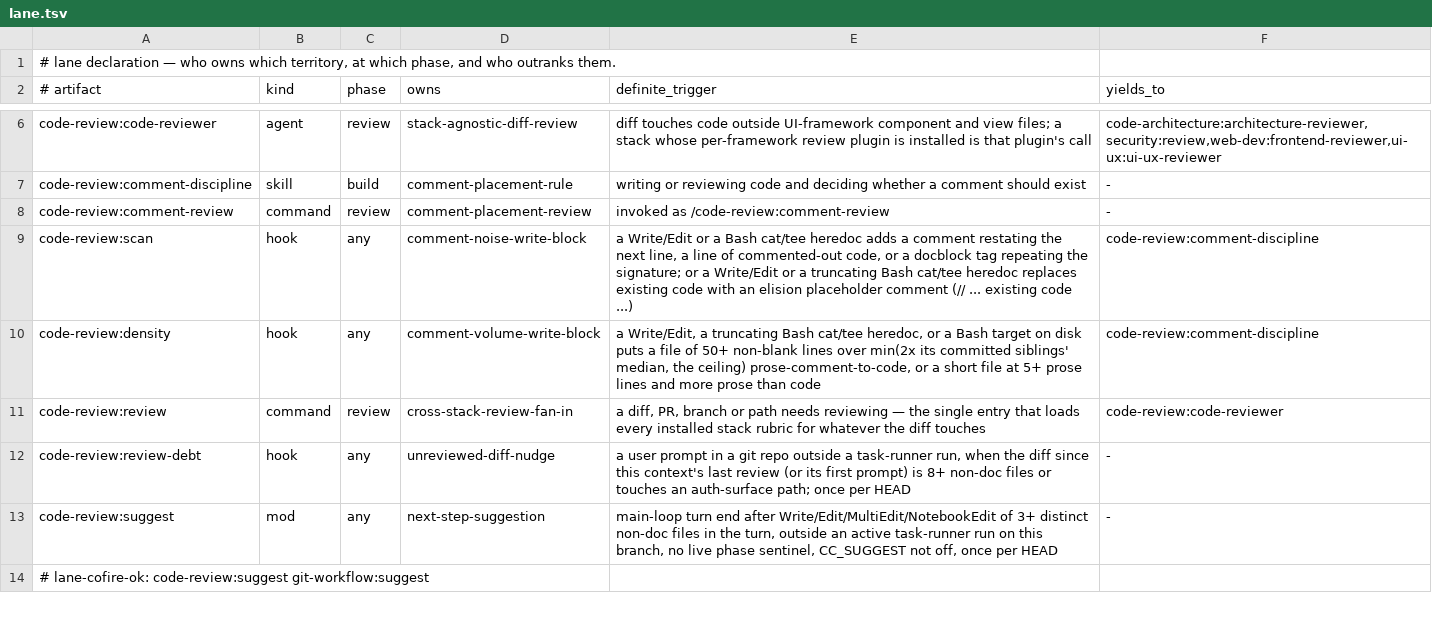
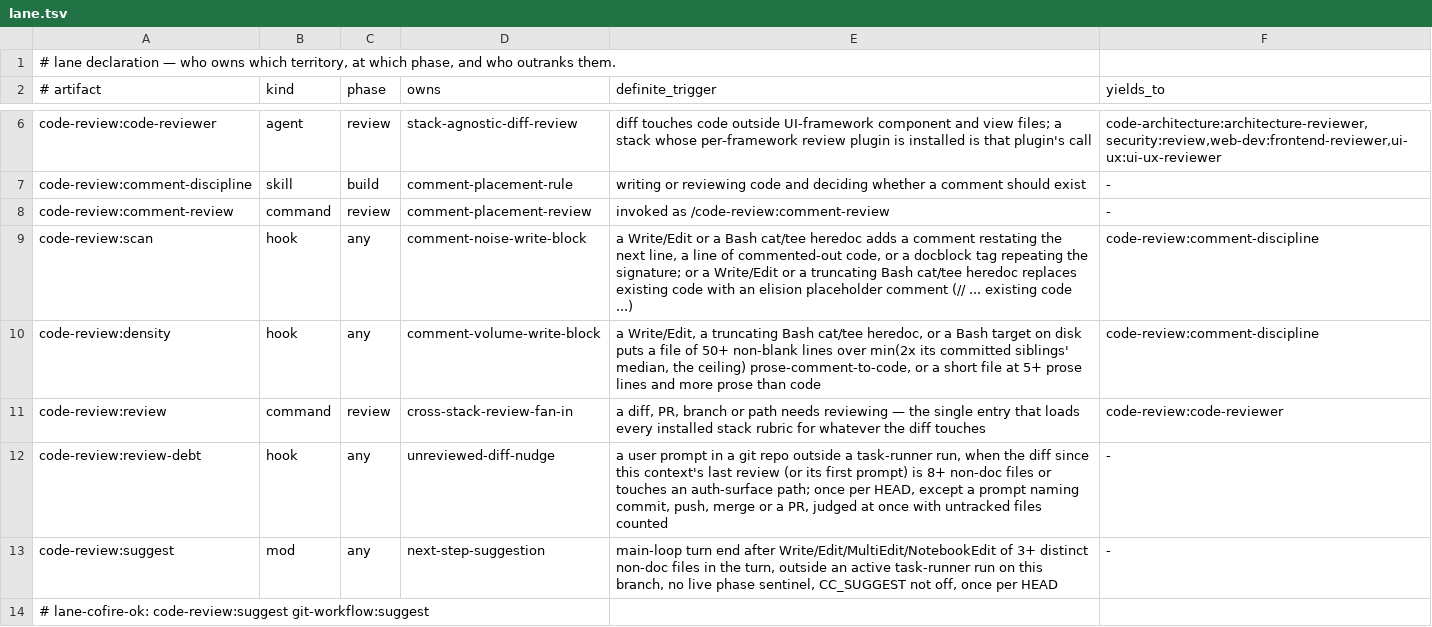
Before and after one commit to galaykos/cc-marketplace, a TSV file: plugins/code-review/lane.tsv, drawn as a sheet; only a part is shown, gaps mark what is left out.

Commit message:
code-review 0.33.0, code-architecture 0.18.2: reviewers get the diff; review-debt speaks before a merge
/code-review:review and drift-review write the diff, untracked files and
blame to a patch file and name it in the reviewer prompt, instead of telling
Read/Grep/Glob agents to run git. review-debt judges a ship prompt
(commit/PR/merge/push) at once, working tree included, and follows branch
switches; a money diff was merged in a real session before it fired. Nudges
say per-card reviews do not cover cross-card changes.

```diff
--- a/plugins/code-review/lane.tsv
+++ b/plugins/code-review/lane.tsv
@@ -11,3 +11,3 @@ code-review:density	hook	any	comment-volume-write-block	a Write/Edit, a truncati
 code-review:review	command	review	cross-stack-review-fan-in	a diff, PR, branch or path needs reviewing — the single entry that loads every installed stack rubric for whatever the diff touches	code-review:code-reviewer
-code-review:review-debt	hook	any	unreviewed-diff-nudge	a user prompt in a git repo outside a task-runner run, when the diff since this context's last review (or its first prompt) is 8+ non-doc files or touches an auth-surface path; once per HEAD	-
+code-review:review-debt	hook	any	unreviewed-diff-nudge	a user prompt in a git repo outside a task-runner run, when the diff since this context's last review (or its first prompt) is 8+ non-doc files or touches an auth-surface path; once per HEAD, except a prompt naming commit, push, merge or a PR, judged at once with untracked files counted	-
 code-review:suggest	mod	any	next-step-suggestion	main-loop turn end after Write/Edit/MultiEdit/NotebookEdit of 3+ distinct non-doc files in the turn, outside an active task-runner run on this branch, no live phase sentinel, CC_SUGGEST not off, once per HEAD	-
```
Also changed, not shown: 10 other files.
